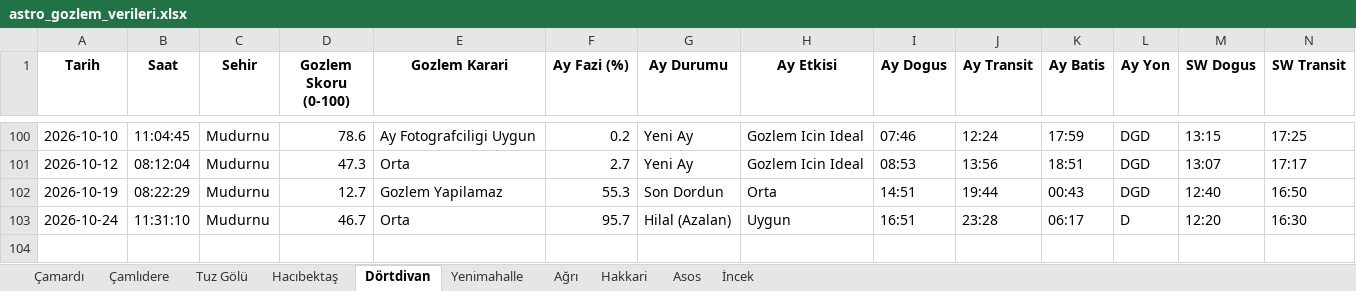
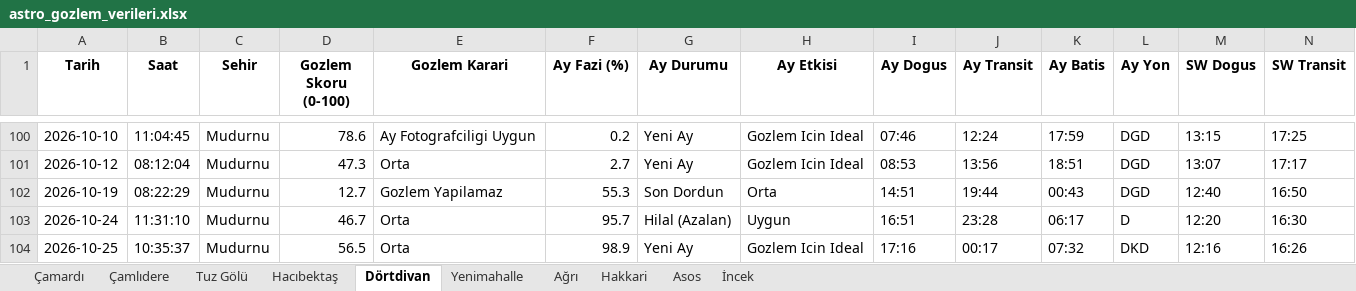
Before and after one commit to muhdogan-max/astro-gozlem, an Excel workbook: HavaTakip/astro_gozlem_verileri.xlsx, sheet Dörtdivan, drawn as a sheet; only a part is shown, gaps mark what is left out; values as stored, in another font and other column widths than the file's, no borders; rows hold the shown columns only; the diff names each change by its address in the sheet, - before the commit and + after, or states it on an @@ line.

Commit message:
Otomatik guncelleme: astro_gozlem_verileri.xlsx

```diff
--- a/HavaTakip/astro_gozlem_verileri.xlsx (sheet Dörtdivan)
+++ b/HavaTakip/astro_gozlem_verileri.xlsx (sheet Dörtdivan)
+row 104: 2026-10-25 | 10:35:37 | Mudurnu | 56.5 | Orta | 98.9 | Yeni Ay | Gozlem Icin Ideal | 17:16 | 00:17 | 07:32 | DKD | 12:16 | 16:26
```
Also changed, not shown: sheet İncek, sheet Asos, sheet Çamardı, sheet Çamlıdere, sheet Yenimahalle, sheet Ağrı, 3 more sheets.
